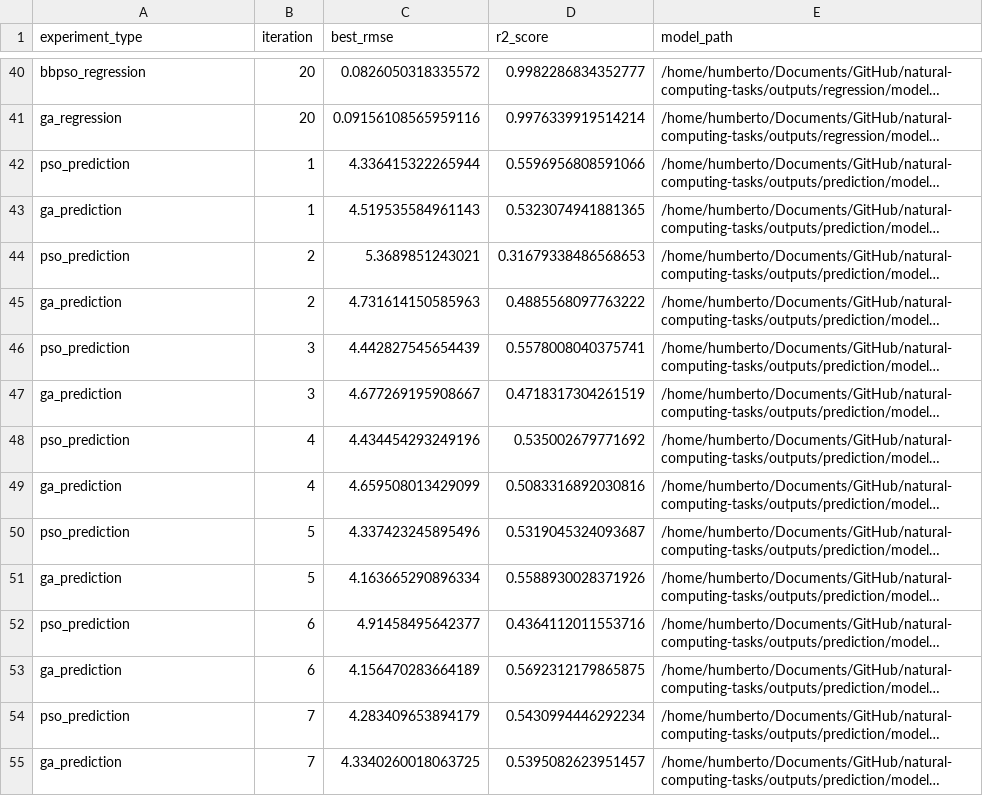
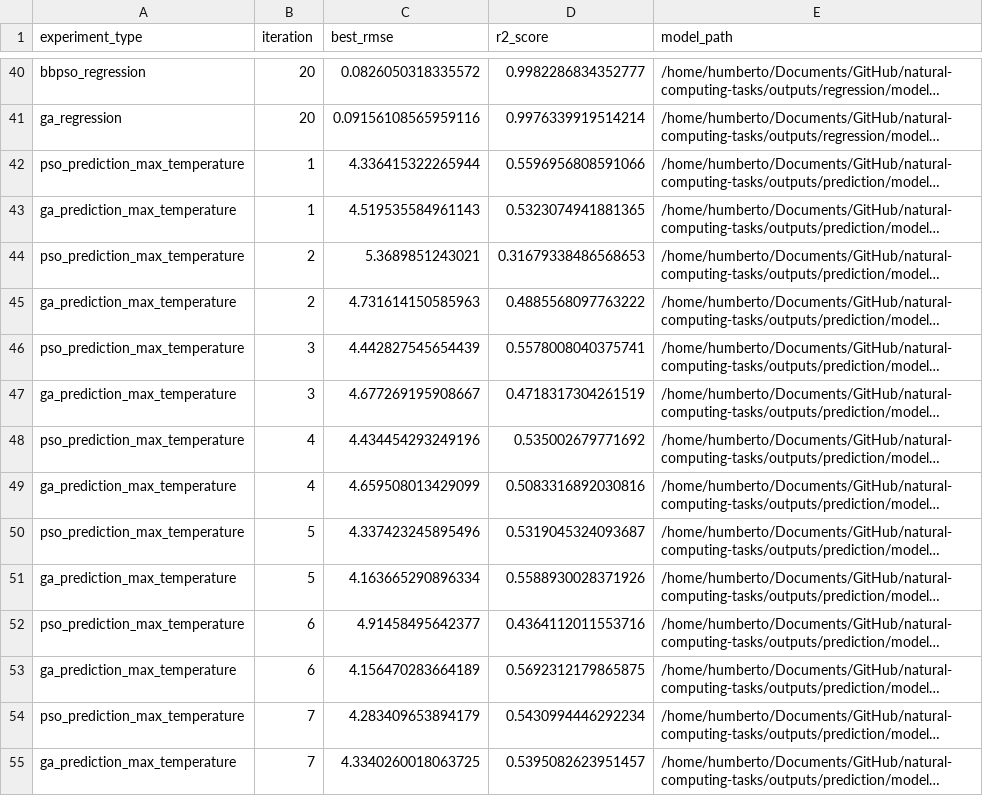
Before and after one commit to gsoaresbaptista/natural-computing-tasks, a CSV file: natural_computing_tasks/first_task/analysis/results/results1.csv, drawn as a sheet; only a part is shown, gaps mark what is left out; long unchanged cells end in …; the diff covers the shown part only; the diff names each change by its address in the sheet, - before the commit and + after, or states it on an @@ line.

Commit message:
🐛 fix: update type of prediction

```diff
--- a/natural_computing_tasks/first_task/analysis/results/results1.csv
+++ b/natural_computing_tasks/first_task/analysis/results/results1.csv
-A42 (experiment_type): pso_prediction
+A42 (experiment_type): pso_prediction_max_temperature
-A43 (experiment_type): ga_prediction
+A43 (experiment_type): ga_prediction_max_temperature
-A44 (experiment_type): pso_prediction
+A44 (experiment_type): pso_prediction_max_temperature
-A45 (experiment_type): ga_prediction
+A45 (experiment_type): ga_prediction_max_temperature
-A46 (experiment_type): pso_prediction
+A46 (experiment_type): pso_prediction_max_temperature
-A47 (experiment_type): ga_prediction
+A47 (experiment_type): ga_prediction_max_temperature
-A48 (experiment_type): pso_prediction
+A48 (experiment_type): pso_prediction_max_temperature
-A49 (experiment_type): ga_prediction
+A49 (experiment_type): ga_prediction_max_temperature
-A50 (experiment_type): pso_prediction
+A50 (experiment_type): pso_prediction_max_temperature
-A51 (experiment_type): ga_prediction
+A51 (experiment_type): ga_prediction_max_temperature
-A52 (experiment_type): pso_prediction
+A52 (experiment_type): pso_prediction_max_temperature
-A53 (experiment_type): ga_prediction
+A53 (experiment_type): ga_prediction_max_temperature
-A54 (experiment_type): pso_prediction
+A54 (experiment_type): pso_prediction_max_temperature
-A55 (experiment_type): ga_prediction
+A55 (experiment_type): ga_prediction_max_temperature
```
Also changed, not shown: 26 edited cells elsewhere in this file, natural_computing_tasks/first_task/analysis/results/results2.csv.
